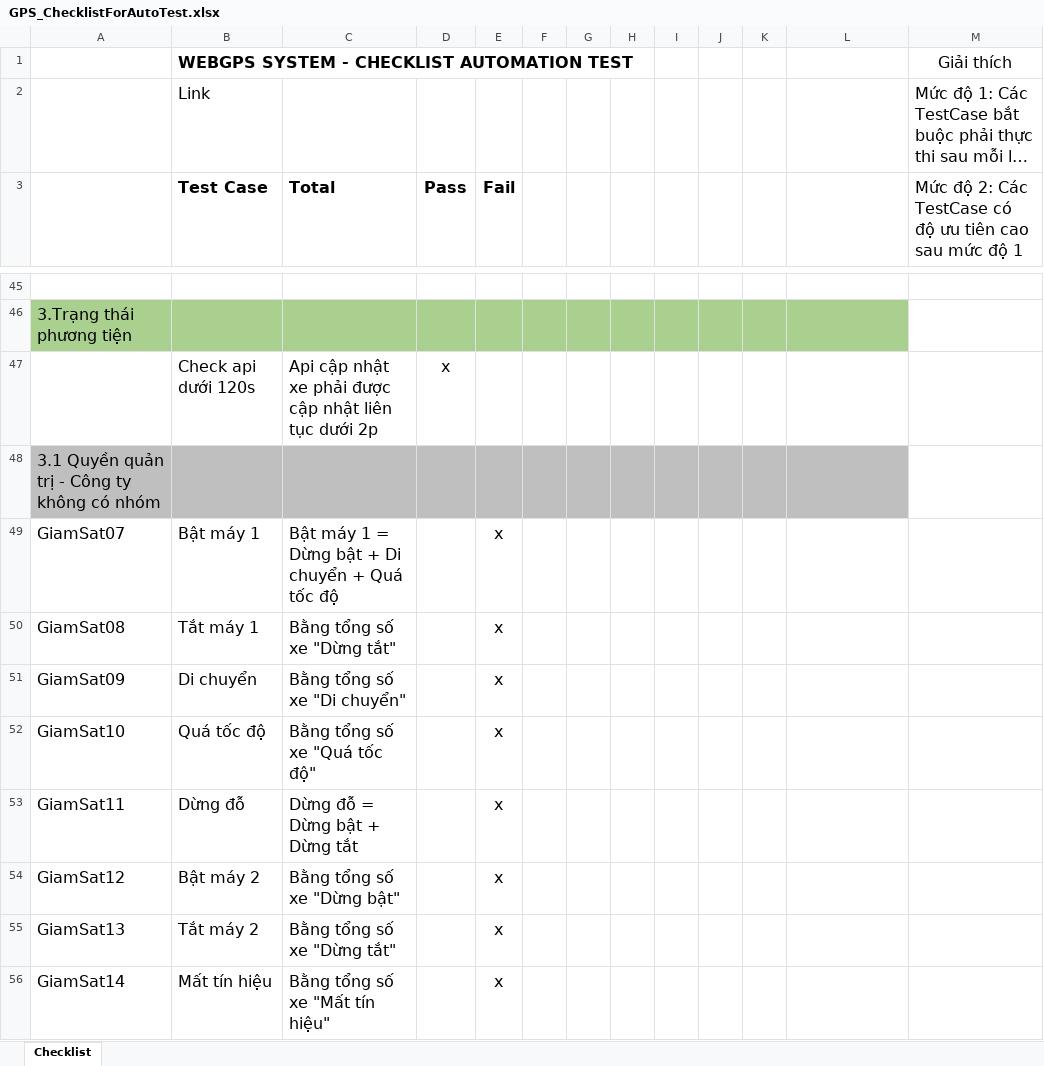
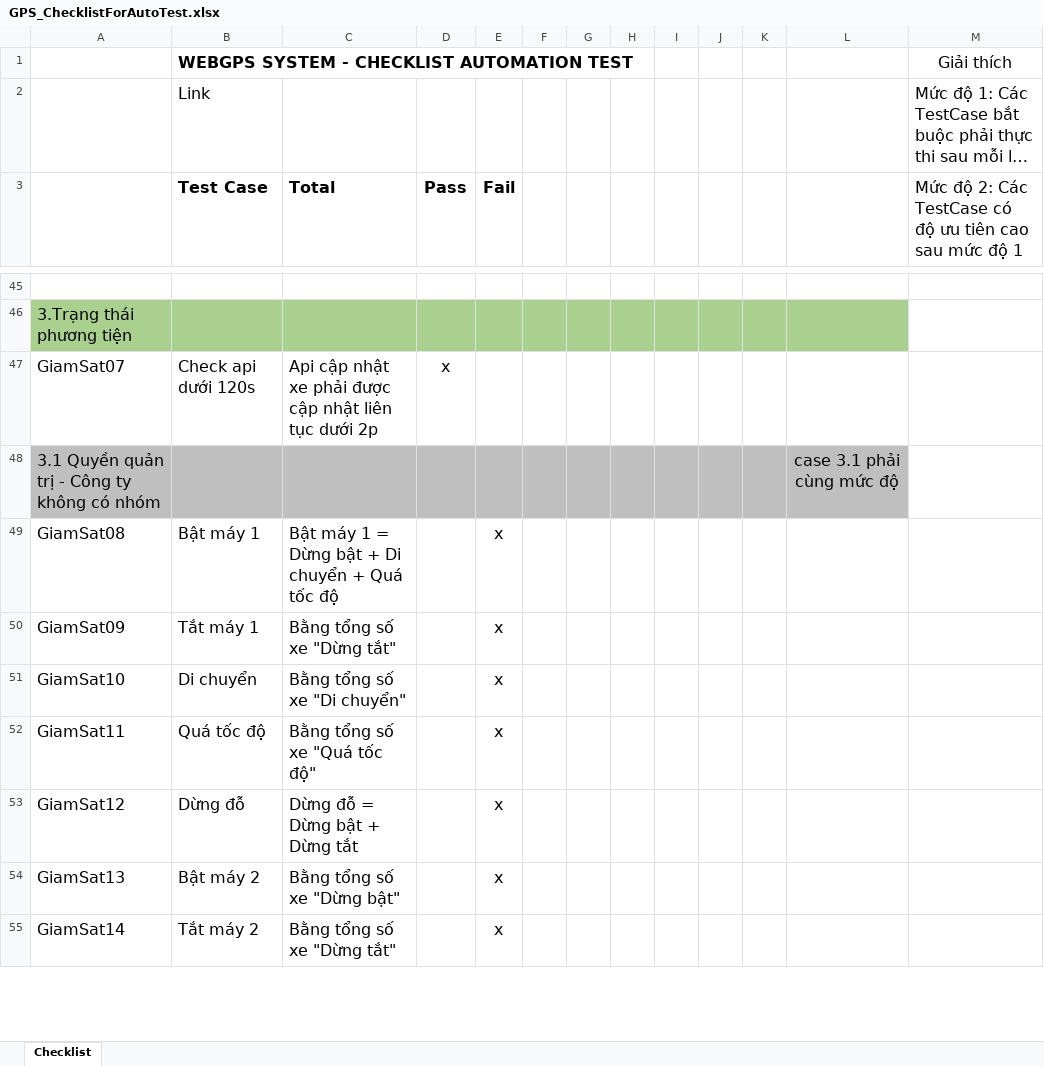
Before and after one commit to truongvck3313/ba_gpsv2, an Excel workbook: GPS_ChecklistForAutoTest.xlsx, sheet Checklist, drawn as a sheet; only a part is shown, gaps mark what is left out; long unchanged cells end in …; values as stored, in another font and other column widths than the file's, no borders; removed rows and columns are numbered as before the commit, all else as after; the diff covers the shown part only; the diff names each change by its address in the sheet, - before the commit and + after, or states it on an @@ line.

```diff
--- a/GPS_ChecklistForAutoTest.xlsx (sheet Checklist)
+++ b/GPS_ChecklistForAutoTest.xlsx (sheet Checklist)
-A47: (empty)
+A47: GiamSat07
-L48: (empty)
+L48: case 3.1 phải cùng mức độ
-row 49: GiamSat07 | Bật máy 1 | Bật máy 1 = Dừng bật + Di chuyển + Quá tốc độ |  | x
-B49 (Test Case): Tắt máy 1
+B49 (Test Case): Bật máy 1
-C49 (Total): Bằng tổng số xe "Dừng tắt"
+C49 (Total): Bật máy 1 = Dừng bật + Di chuyển + Quá tốc độ
-B50 (Test Case): Di chuyển
+B50 (Test Case): Tắt máy 1
-C50 (Total): Bằng tổng số xe "Di chuyển"
+C50 (Total): Bằng tổng số xe "Dừng tắt"
-B51 (Test Case): Quá tốc độ
+B51 (Test Case): Di chuyển
-C51 (Total): Bằng tổng số xe "Quá tốc độ"
+C51 (Total): Bằng tổng số xe "Di chuyển"
-B52 (Test Case): Dừng đỗ
+B52 (Test Case): Quá tốc độ
-C52 (Total): Dừng đỗ = Dừng bật + Dừng tắt
+C52 (Total): Bằng tổng số xe "Quá tốc độ"
-B53 (Test Case): Bật máy 2
+B53 (Test Case): Dừng đỗ
-C53 (Total): Bằng tổng số xe "Dừng bật"
+C53 (Total): Dừng đỗ = Dừng bật + Dừng tắt
-B54 (Test Case): Tắt máy 2
+B54 (Test Case): Bật máy 2
-C54 (Total): Bằng tổng số xe "Dừng tắt"
+C54 (Total): Bằng tổng số xe "Dừng bật"
-B55 (Test Case): Mất tín hiệu
+B55 (Test Case): Tắt máy 2
-C55 (Total): Bằng tổng số xe "Mất tín hiệu"
+C55 (Total): Bằng tổng số xe "Dừng tắt"
```
Also changed, not shown: 18 added rows, 13 removed rows, 138 edited cells and cell formats elsewhere in this sheet, bangluudulieu_tamthoi.xlsx, 10 other files.
